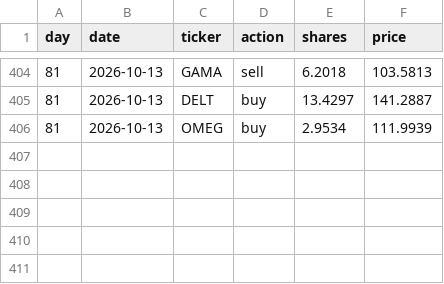
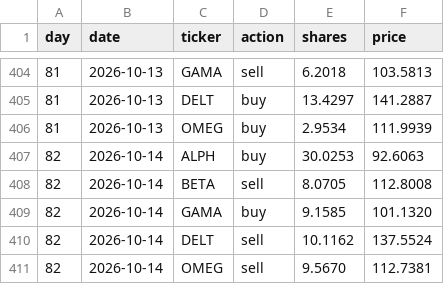
Before and after one commit to thebeardedmild/hello-world, a CSV file: finance fun/data/ledger/random_walker.csv, drawn as a sheet; only a part is shown, gaps mark what is left out.

```diff
--- a/finance fun/data/ledger/random_walker.csv
+++ b/finance fun/data/ledger/random_walker.csv
@@ -406 +406,6 @@ day,date,ticker,action,shares,price
 81,2026-10-13,OMEG,buy,2.9534,111.9939
+82,2026-10-14,ALPH,buy,30.0253,92.6063
+82,2026-10-14,BETA,sell,8.0705,112.8008
+82,2026-10-14,GAMA,buy,9.1585,101.1320
+82,2026-10-14,DELT,sell,10.1162,137.5524
+82,2026-10-14,OMEG,sell,9.5670,112.7381
```
Also changed, not shown: finance fun/data/ledger/equal_weight_rebalancer.csv, finance fun/data/ledger/mean_reversion.csv, 7 other files.
